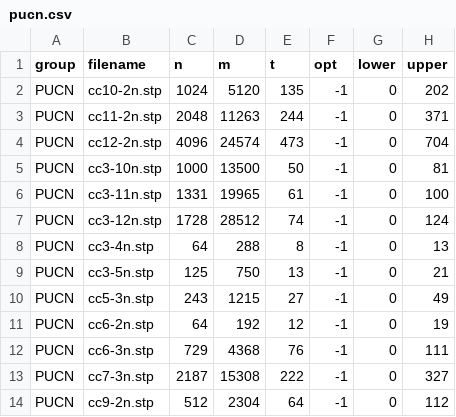
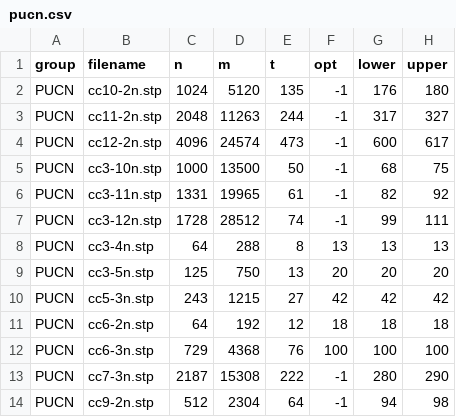
Before and after one commit to sbeyer/steiner-tree-results, a CSV file: pucn.csv, drawn as a sheet.

Commit message:
Provide better SteinLib and PUCN bounds (values from FLLLMRSS14)

```diff
--- a/pucn.csv
+++ b/pucn.csv
@@ -1,14 +1,14 @@
 group,filename,n,m,t,opt,lower,upper
-PUCN,cc10-2n.stp,1024,5120,135,-1,0,202
-PUCN,cc11-2n.stp,2048,11263,244,-1,0,371
-PUCN,cc12-2n.stp,4096,24574,473,-1,0,704
-PUCN,cc3-10n.stp,1000,13500,50,-1,0,81
-PUCN,cc3-11n.stp,1331,19965,61,-1,0,100
-PUCN,cc3-12n.stp,1728,28512,74,-1,0,124
-PUCN,cc3-4n.stp,64,288,8,-1,0,13
-PUCN,cc3-5n.stp,125,750,13,-1,0,21
-PUCN,cc5-3n.stp,243,1215,27,-1,0,49
-PUCN,cc6-2n.stp,64,192,12,-1,0,19
-PUCN,cc6-3n.stp,729,4368,76,-1,0,111
-PUCN,cc7-3n.stp,2187,15308,222,-1,0,327
-PUCN,cc9-2n.stp,512,2304,64,-1,0,112
+PUCN,cc10-2n.stp,1024,5120,135,-1,176,180
+PUCN,cc11-2n.stp,2048,11263,244,-1,317,327
+PUCN,cc12-2n.stp,4096,24574,473,-1,600,617
+PUCN,cc3-10n.stp,1000,13500,50,-1,68,75
+PUCN,cc3-11n.stp,1331,19965,61,-1,82,92
+PUCN,cc3-12n.stp,1728,28512,74,-1,99,111
+PUCN,cc3-4n.stp,64,288,8,13,13,13
+PUCN,cc3-5n.stp,125,750,13,20,20,20
+PUCN,cc5-3n.stp,243,1215,27,42,42,42
+PUCN,cc6-2n.stp,64,192,12,18,18,18
+PUCN,cc6-3n.stp,729,4368,76,100,100,100
+PUCN,cc7-3n.stp,2187,15308,222,-1,280,290
+PUCN,cc9-2n.stp,512,2304,64,-1,94,98
```
Also changed, not shown: gaps.csv, steinlib.csv, 1 other file.
